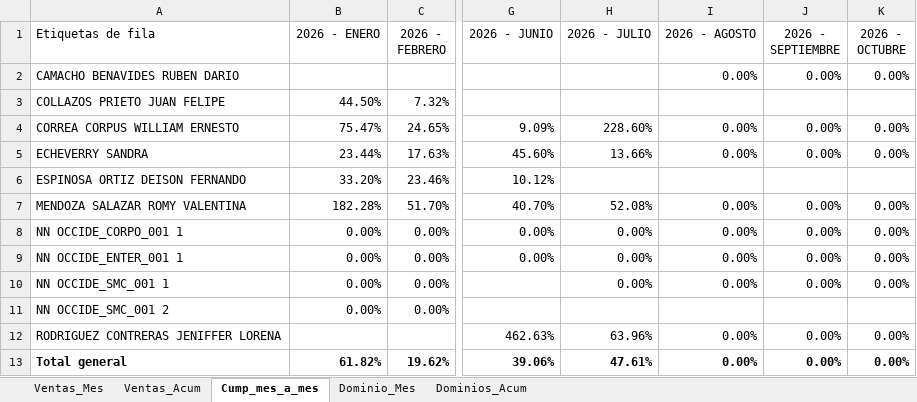
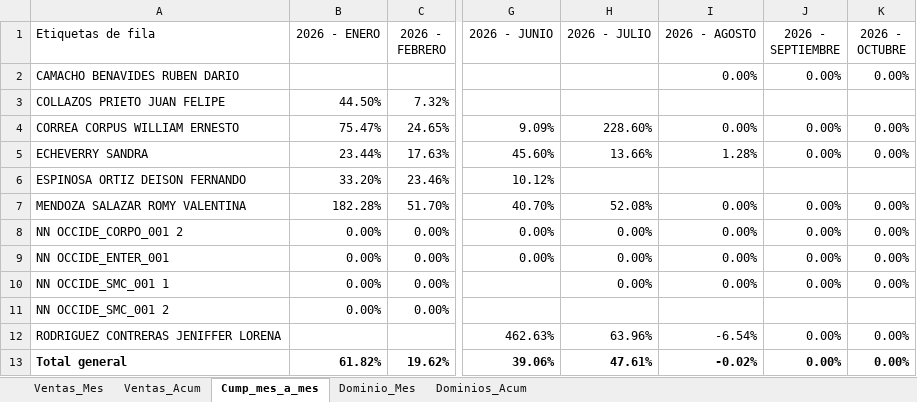
Before and after one commit to AndresArango/COEM, an Excel workbook: ventas_occidente.xlsx, sheet Cump_mes_a_mes, drawn as a sheet; only a part is shown, gaps mark what is left out; values as stored, in another font and other column widths than the file's, no borders; the diff names each change by its address in the sheet, - before the commit and + after, or states it on an @@ line.

```diff
--- a/ventas_occidente.xlsx (sheet Cump_mes_a_mes)
+++ b/ventas_occidente.xlsx (sheet Cump_mes_a_mes)
-I5 (2026 - AGOSTO): 0.00%
+I5 (2026 - AGOSTO): 1.28%
-A8 (Etiquetas de fila): NN OCCIDE_CORPO_001 1
+A8 (Etiquetas de fila): NN OCCIDE_CORPO_001 2
-A9 (Etiquetas de fila): NN OCCIDE_ENTER_001 1
+A9 (Etiquetas de fila): NN OCCIDE_ENTER_001
-I12 (2026 - AGOSTO): 0.00%
+I12 (2026 - AGOSTO): -6.54%
-I13 (2026 - AGOSTO): 0.00%
+I13 (2026 - AGOSTO): -0.02%
```
Also changed, not shown: sheet Dominios_Acum, sheet Ventas_Mes, sheet Ventas_Acum, sheet Dominio_Mes.
